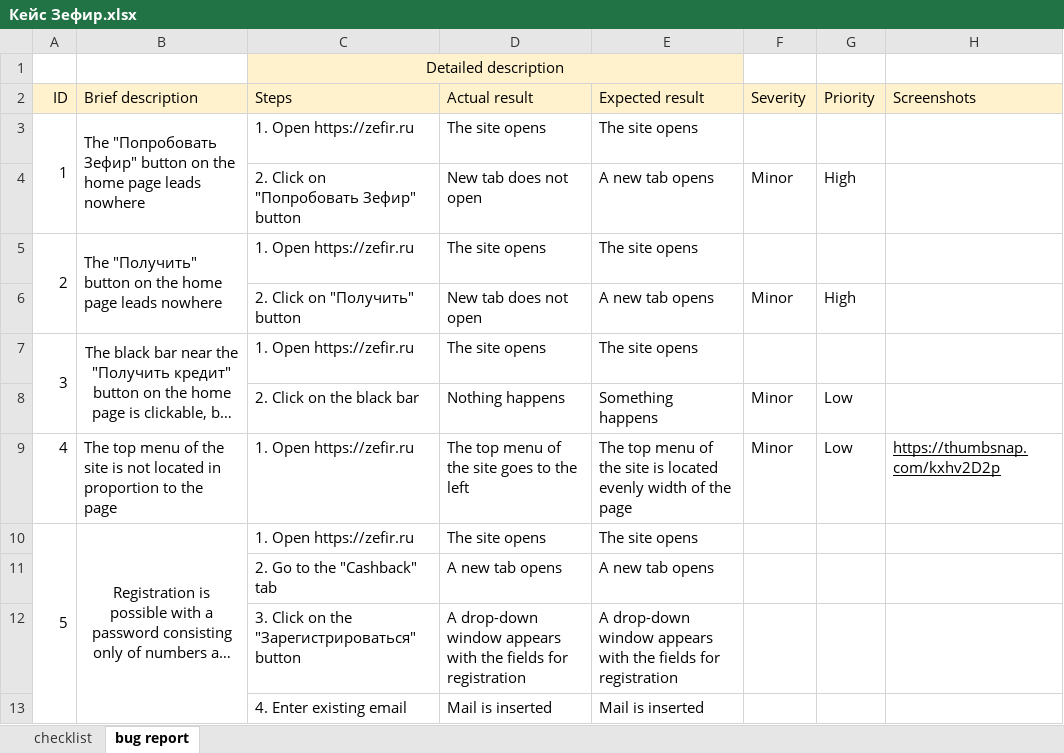
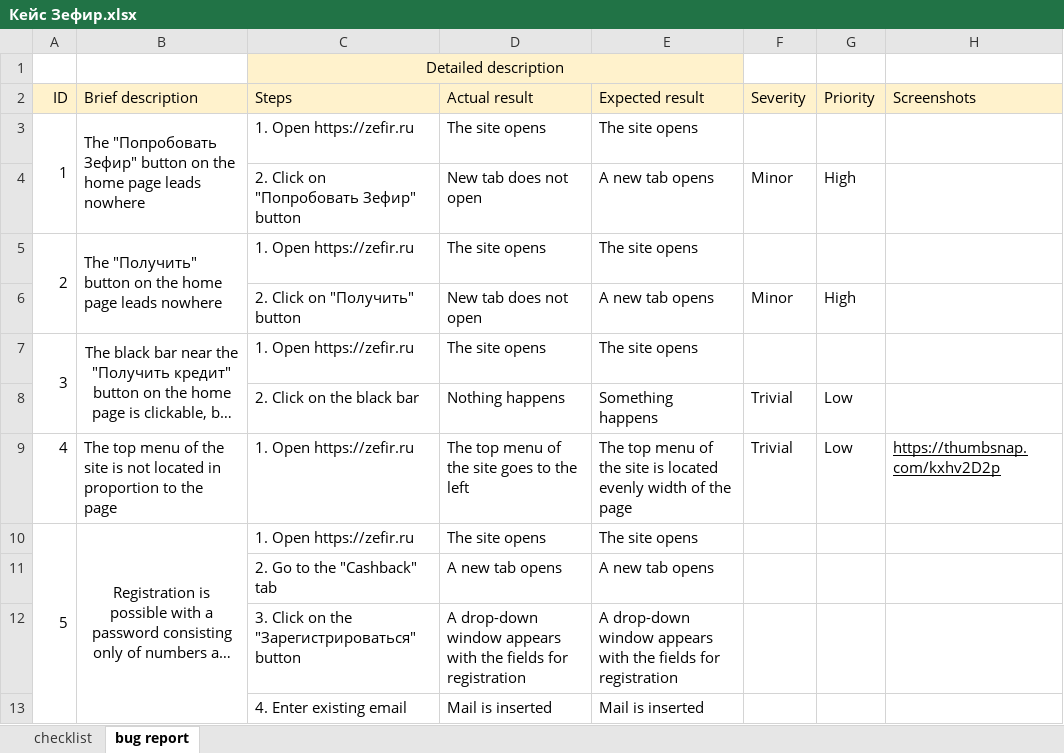
Before and after one commit to marinamessaround/Case-1, an Excel workbook: Кейс Зефир.xlsx, sheet bug report, drawn as a sheet; only a part is shown; long unchanged cells end in …; values as stored, in another font and other column widths than the file's, no borders; the diff names each change by its address in the sheet, - before the commit and + after, or states it on an @@ line.

Commit message:
Update Кейс Зефир.xlsx

```diff
--- a/Кейс Зефир.xlsx (sheet bug report)
+++ b/Кейс Зефир.xlsx (sheet bug report)
-F8:F9 (Severity): Minor
+F8:F9 (Severity): Trivial
```
